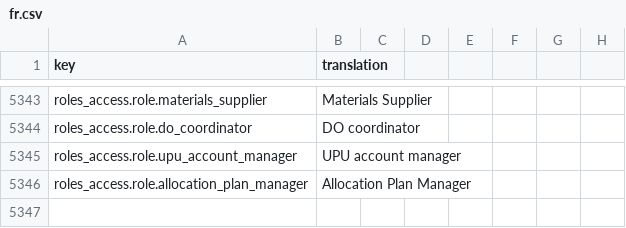
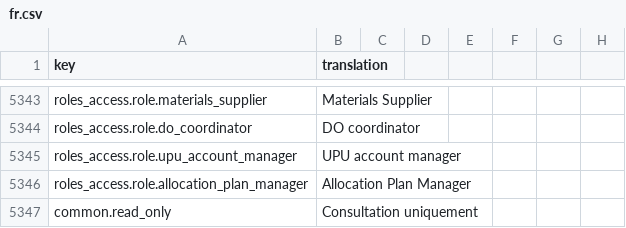
Before and after one commit to IgnacioFernandezSoriano/ONEMS, a CSV file: public/locales/fr.csv, drawn as a sheet; only a part is shown, gaps mark what is left out; the diff names each change by its address in the sheet, - before the commit and + after, or states it on an @@ line.

```diff
--- a/public/locales/fr.csv
+++ b/public/locales/fr.csv
+row 5347: common.read_only | Consultation uniquement
```
Also changed, not shown: public/locales/ar.csv, public/locales/en.csv, 17 other files.
